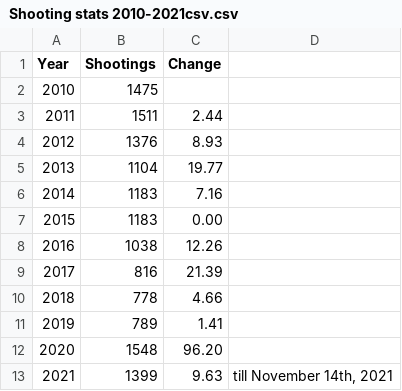
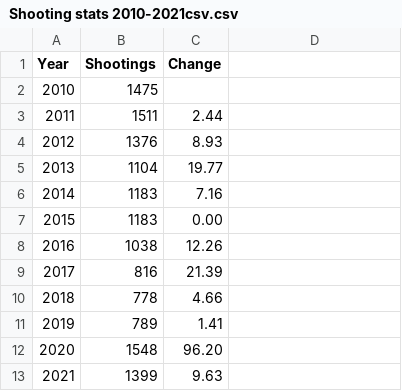
Before and after one commit to kevinguerra01/shooting, a CSV file: Shooting stats 2010-2021csv.csv, drawn as a sheet; the diff names each change by its address in the sheet, - before the commit and + after, or states it on an @@ line.

Commit message:
Update Shooting stats 2010-2021csv.csv

```diff
--- a/Shooting stats 2010-2021csv.csv
+++ b/Shooting stats 2010-2021csv.csv
-D13: till November 14th, 2021
+D13: (empty)
```
